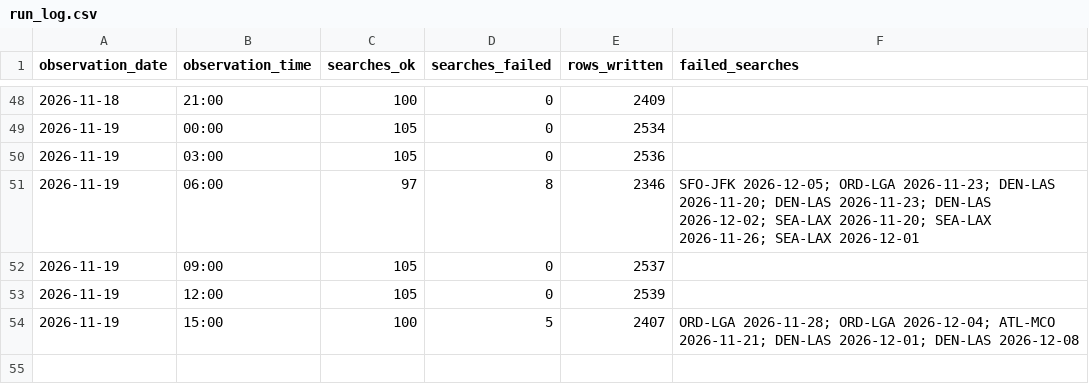
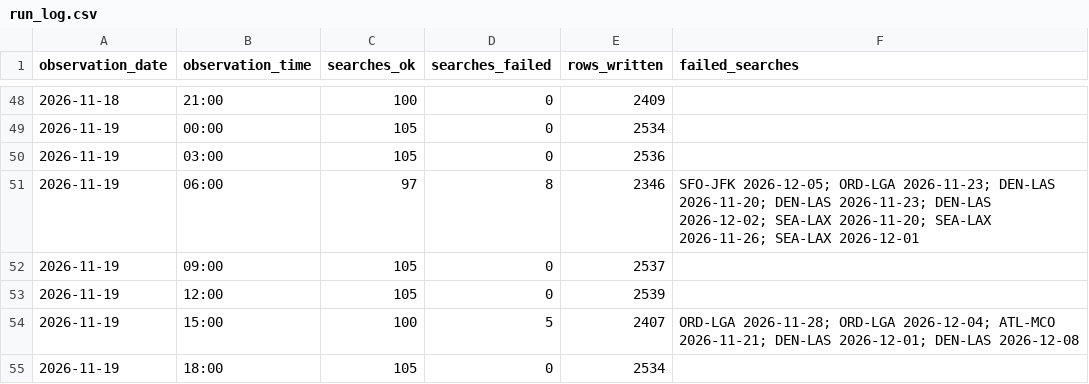
Before and after one commit to avaiwashita1/flight-price-tracker, a CSV file: data/run_log.csv, drawn as a sheet; only a part is shown, gaps mark what is left out; the diff names each change by its address in the sheet, - before the commit and + after, or states it on an @@ line.

Commit message:
Add observations 2026-11-20 02:12

```diff
--- a/data/run_log.csv
+++ b/data/run_log.csv
+row 55: 2026-11-19 | 18:00 | 105 | 0 | 2534
```
Also changed, not shown: 1 other file.
